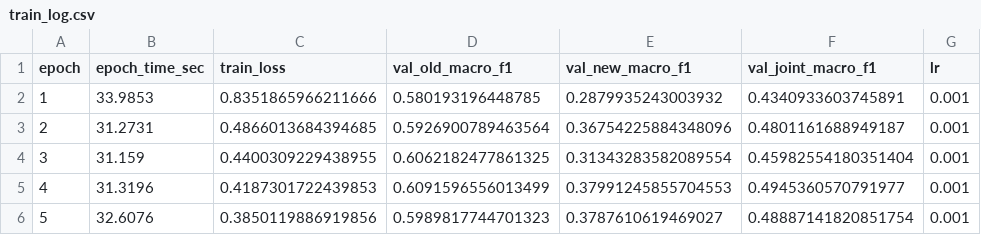
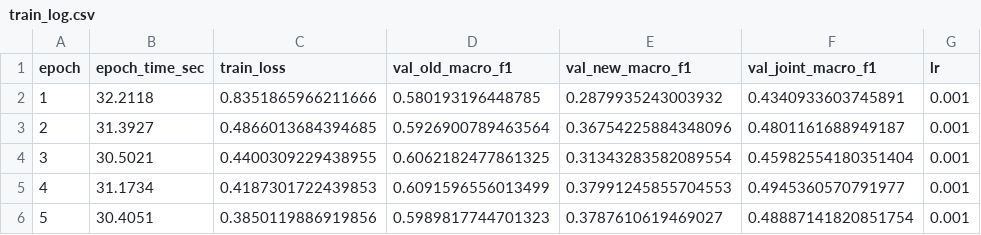
Before and after one commit to roycetheeban/CONTINUAL-LEARING-PLANT-DISEASE, a CSV file: experiments/part1_case1_scratch/Continuation/catB_new_02/ewc_head_expand/outputs/cycle1/logs/train_log.csv, drawn as a sheet.

```diff
--- a/experiments/part1_case1_scratch/Continuation/catB_new_02/ewc_head_expand/outputs/cycle1/logs/train_log.csv
+++ b/experiments/part1_case1_scratch/Continuation/catB_new_02/ewc_head_expand/outputs/cycle1/logs/train_log.csv
@@ -1,6 +1,6 @@
 epoch,epoch_time_sec,train_loss,val_old_macro_f1,val_new_macro_f1,val_joint_macro_f1,lr
-1,33.9853,0.8351865966211666,0.580193196448785,0.2879935243003932,0.4340933603745891,0.001
-2,31.2731,0.4866013684394685,0.5926900789463564,0.36754225884348096,0.4801161688949187,0.001
-3,31.159,0.4400309229438955,0.6062182477861325,0.31343283582089554,0.45982554180351404,0.001
-4,31.3196,0.4187301722439853,0.6091596556013499,0.37991245855704553,0.4945360570791977,0.001
-5,32.6076,0.3850119886919856,0.5989817744701323,0.3787610619469027,0.48887141820851754,0.001
+1,32.2118,0.8351865966211666,0.580193196448785,0.2879935243003932,0.4340933603745891,0.001
+2,31.3927,0.4866013684394685,0.5926900789463564,0.36754225884348096,0.4801161688949187,0.001
+3,30.5021,0.4400309229438955,0.6062182477861325,0.31343283582089554,0.45982554180351404,0.001
+4,31.1734,0.4187301722439853,0.6091596556013499,0.37991245855704553,0.4945360570791977,0.001
+5,30.4051,0.3850119886919856,0.5989817744701323,0.3787610619469027,0.48887141820851754,0.001
```
Also changed, not shown: experiments/part1_case1_scratch/Continuation/catB_new_02/ewc_head_expand/outputs/cycle2/logs/train_log.csv, 53 other files.
